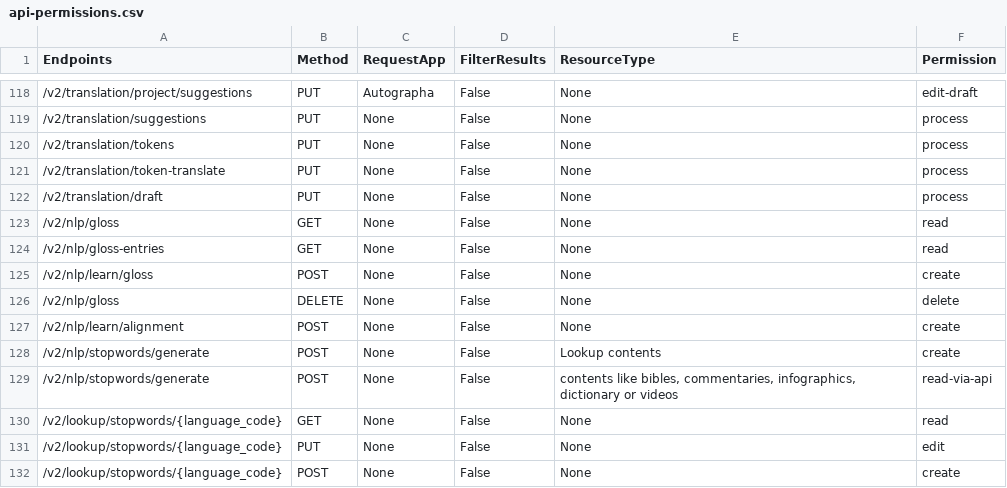
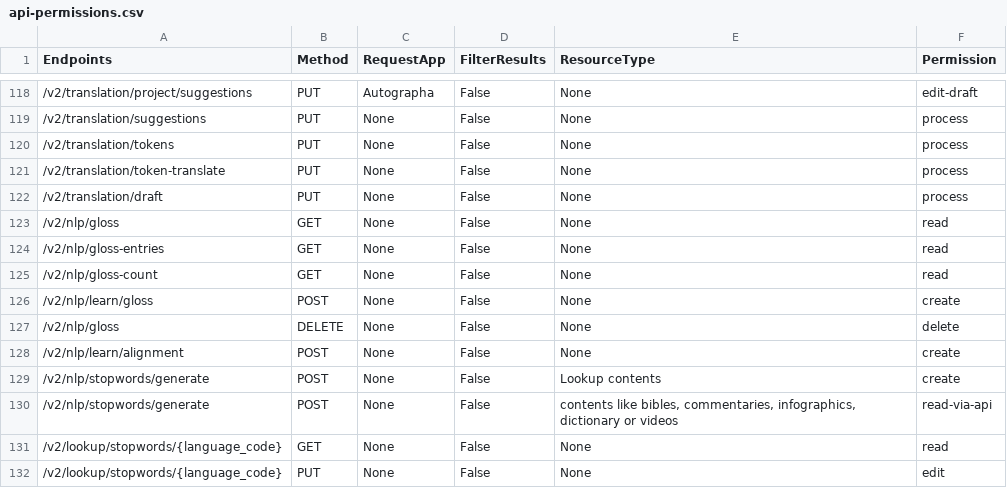
Before and after one commit to Bridgeconn/vachan-api, a CSV file: app/auth/api-permissions.csv, drawn as a sheet; only a part is shown, gaps mark what is left out; the shorter side is filled out with more unchanged rows; the diff names each change by its address in the sheet, - before the commit and + after, or states it on an @@ line.

Commit message:
GET count of total glossary entries

```diff
--- a/app/auth/api-permissions.csv
+++ b/app/auth/api-permissions.csv
+row 125: /v2/nlp/gloss-count | GET | None | False | None | read
```
Also changed, not shown: 3 other files.
